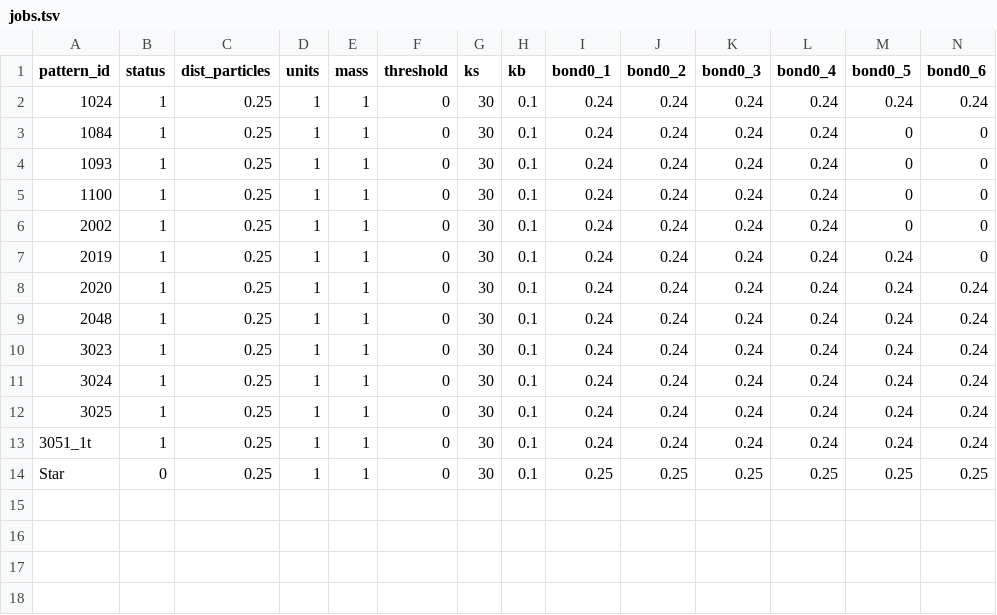
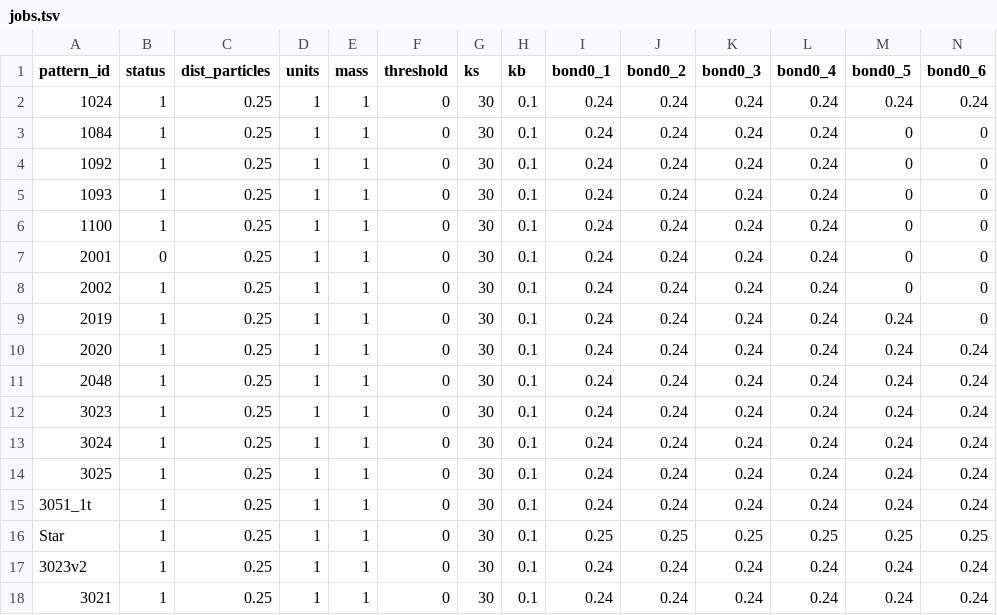
Before and after one commit to p3d2/lacemaker, a TSV file: assets/data/jobs.tsv, drawn as a sheet; only a part is shown; addresses are those after the commit; rows hold the shown columns only; the diff names each change by its address in the sheet, - before the commit and + after, or states it on an @@ line.

Commit message:
New jobs added

```diff
--- a/assets/data/jobs.tsv
+++ b/assets/data/jobs.tsv
+row 4: 1092 | 1 | 0.25 | 1 | 1 | 0 | 30 | 0.1 | 0.24 | 0.24 | 0.24 | 0.24 | 0 | 0
+row 7: 2001 | 0 | 0.25 | 1 | 1 | 0 | 30 | 0.1 | 0.24 | 0.24 | 0.24 | 0.24 | 0 | 0
-B16 (status): 0
+B16 (status): 1
+row 17: 3023v2 | 1 | 0.25 | 1 | 1 | 0 | 30 | 0.1 | 0.24 | 0.24 | 0.24 | 0.24 | 0.24 | 0.24
+row 18: 3021 | 1 | 0.25 | 1 | 1 | 0 | 30 | 0.1 | 0.24 | 0.24 | 0.24 | 0.24 | 0.24 | 0.24
```
